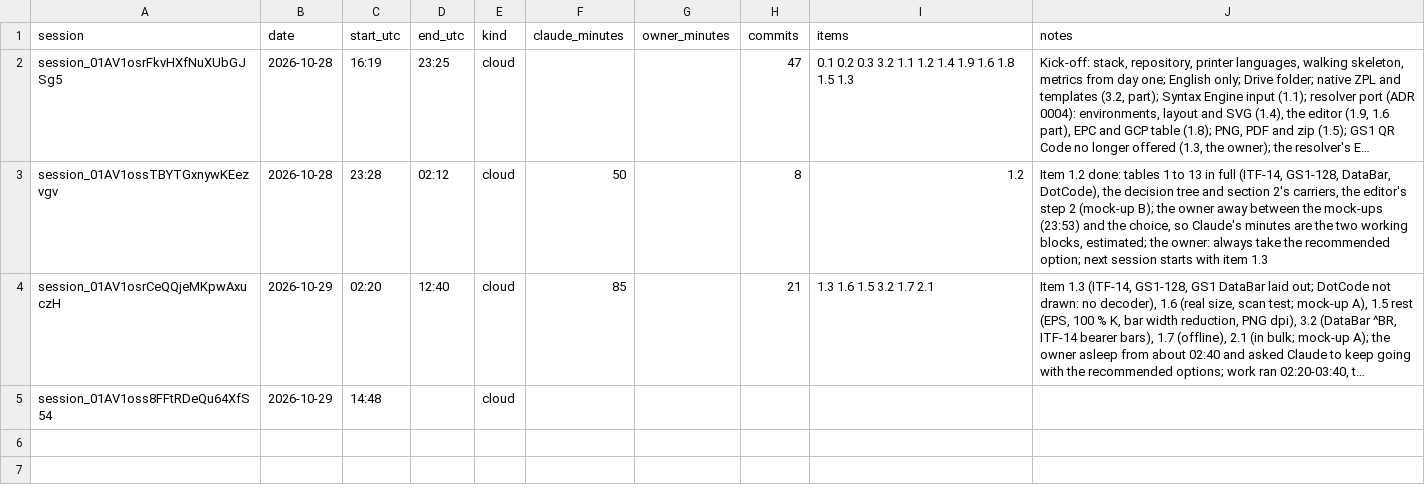
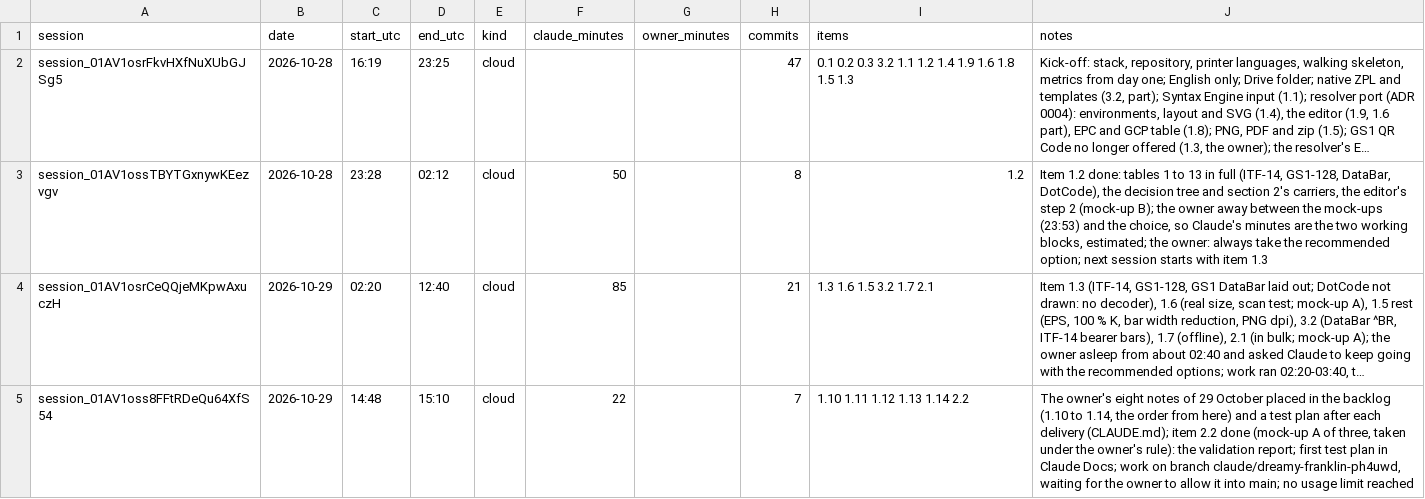
Before and after one commit to ricardomelo/gs1-label-studio, a CSV file: docs/metrics/sessions.csv, drawn as a sheet; long unchanged cells end in …; the diff names each change by its address in the sheet, - before the commit and + after, or states it on an @@ line.

```diff
--- a/docs/metrics/sessions.csv
+++ b/docs/metrics/sessions.csv
-D5 (end_utc): (empty)
+D5 (end_utc): 15:10
-F5 (claude_minutes): (empty)
+F5 (claude_minutes): 22
-H5 (commits): (empty)
+H5 (commits): 7
-I5 (items): (empty)
+I5 (items): 1.10 1.11 1.12 1.13 1.14 2.2
-J5 (notes): (empty)
+J5 (notes): The owner's eight notes of 29 October placed in the backlog (1.10 to 1.14, the order from here) and a test plan after each delivery (CLAUDE.md); item 2.2 done (mock-up A of three, taken under the owner's rule): the validation report; first test plan in Claude Docs; work on branch claude/dreamy-franklin-ph4uwd, waiting for the owner to allow it into main; no usage limit reached
```
